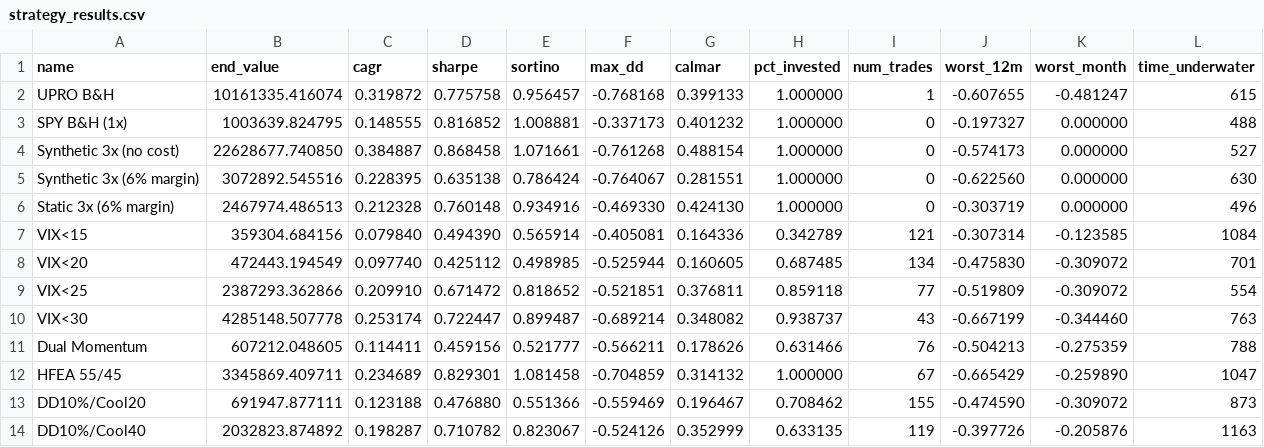
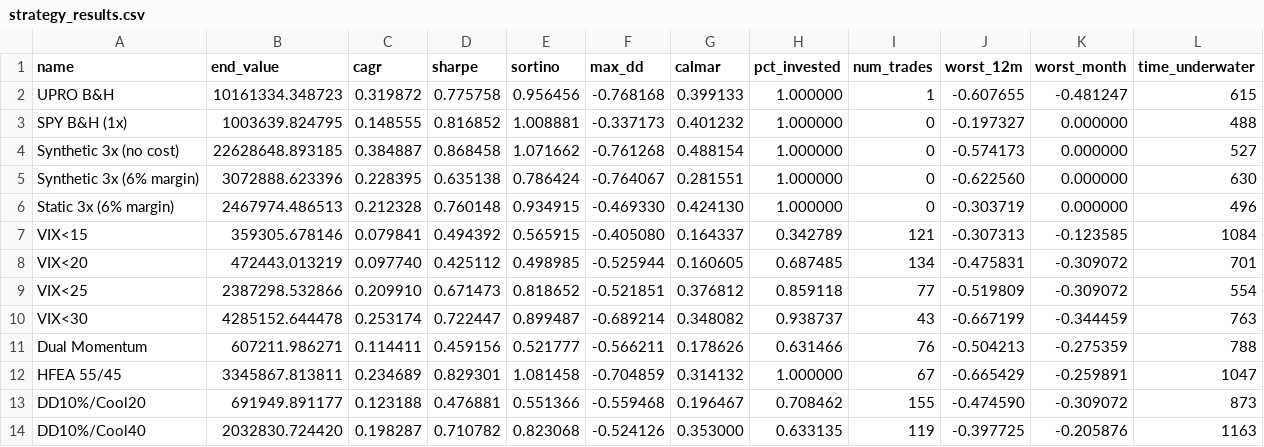
Before and after one commit to Blamb411/upro-timing-article, a CSV file: strategy_results.csv, drawn as a sheet; only a part is shown; the diff covers the shown part only.

```diff
--- a/strategy_results.csv
+++ b/strategy_results.csv
@@ -1,14 +1,14 @@
 name,end_value,cagr,sharpe,sortino,max_dd,calmar,pct_invested,num_trades,worst_12m,worst_month,time_underwater
-UPRO B&H,10161335.416074,0.319872,0.775758,0.956457,-0.768168,0.399133,1.000000,1,-0.607655,-0.481247,615
+UPRO B&H,10161334.348723,0.319872,0.775758,0.956456,-0.768168,0.399133,1.000000,1,-0.607655,-0.481247,615
 SPY B&H (1x),1003639.824795,0.148555,0.816852,1.008881,-0.337173,0.401232,1.000000,0,-0.197327,0.000000,488
-Synthetic 3x (no cost),22628677.740850,0.384887,0.868458,1.071661,-0.761268,0.488154,1.000000,0,-0.574173,0.000000,527
-Synthetic 3x (6% margin),3072892.545516,0.228395,0.635138,0.786424,-0.764067,0.281551,1.000000,0,-0.622560,0.000000,630
-Static 3x (6% margin),2467974.486513,0.212328,0.760148,0.934916,-0.469330,0.424130,1.000000,0,-0.303719,0.000000,496
-VIX<15,359304.684156,0.079840,0.494390,0.565914,-0.405081,0.164336,0.342789,121,-0.307314,-0.123585,1084
-VIX<20,472443.194549,0.097740,0.425112,0.498985,-0.525944,0.160605,0.687485,134,-0.475830,-0.309072,701
-VIX<25,2387293.362866,0.209910,0.671472,0.818652,-0.521851,0.376811,0.859118,77,-0.519809,-0.309072,554
-VIX<30,4285148.507778,0.253174,0.722447,0.899487,-0.689214,0.348082,0.938737,43,-0.667199,-0.344460,763
-Dual Momentum,607212.048605,0.114411,0.459156,0.521777,-0.566211,0.178626,0.631466,76,-0.504213,-0.275359,788
-HFEA 55/45,3345869.409711,0.234689,0.829301,1.081458,-0.704859,0.314132,1.000000,67,-0.665429,-0.259890,1047
-DD10%/Cool20,691947.877111,0.123188,0.476880,0.551366,-0.559469,0.196467,0.708462,155,-0.474590,-0.309072,873
-DD10%/Cool40,2032823.874892,0.198287,0.710782,0.823067,-0.524126,0.352999,0.633135,119,-0.397726,-0.205876,1163
+Synthetic 3x (no cost),22628648.893185,0.384887,0.868458,1.071662,-0.761268,0.488154,1.000000,0,-0.574173,0.000000,527
+Synthetic 3x (6% margin),3072888.623396,0.228395,0.635138,0.786424,-0.764067,0.281551,1.000000,0,-0.622560,0.000000,630
+Static 3x (6% margin),2467974.486513,0.212328,0.760148,0.934915,-0.469330,0.424130,1.000000,0,-0.303719,0.000000,496
+VIX<15,359305.678146,0.079841,0.494392,0.565915,-0.405080,0.164337,0.342789,121,-0.307313,-0.123585,1084
+VIX<20,472443.013219,0.097740,0.425112,0.498985,-0.525944,0.160605,0.687485,134,-0.475831,-0.309072,701
+VIX<25,2387298.532866,0.209910,0.671473,0.818652,-0.521851,0.376812,0.859118,77,-0.519809,-0.309072,554
+VIX<30,4285152.644478,0.253174,0.722447,0.899487,-0.689214,0.348082,0.938737,43,-0.667199,-0.344459,763
+Dual Momentum,607211.986271,0.114411,0.459156,0.521777,-0.566211,0.178626,0.631466,76,-0.504213,-0.275359,788
+HFEA 55/45,3345867.813811,0.234689,0.829301,1.081458,-0.704859,0.314132,1.000000,67,-0.665429,-0.259891,1047
+DD10%/Cool20,691949.891177,0.123188,0.476881,0.551366,-0.559468,0.196467,0.708462,155,-0.474590,-0.309072,873
+DD10%/Cool40,2032830.724420,0.198287,0.710782,0.823068,-0.524126,0.353000,0.633135,119,-0.397725,-0.205876,1163
```
Also changed, not shown: 68 edited cells elsewhere in this file, 12 other files.
